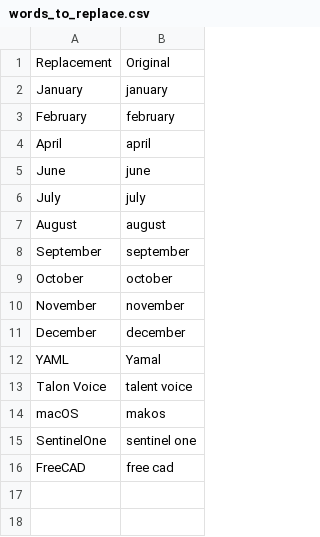
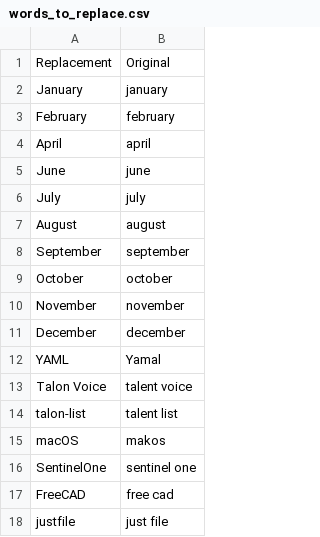
Before and after one commit to imochoa/community, a CSV file: settings/words_to_replace.csv, drawn as a sheet; the diff names each change by its address in the sheet, - before the commit and + after, or states it on an @@ line.

```diff
--- a/settings/words_to_replace.csv
+++ b/settings/words_to_replace.csv
+row 14: talon-list | talent list
+row 18: justfile | just file
```
Also changed, not shown: settings/file_extensions.csv, 1 other file.
